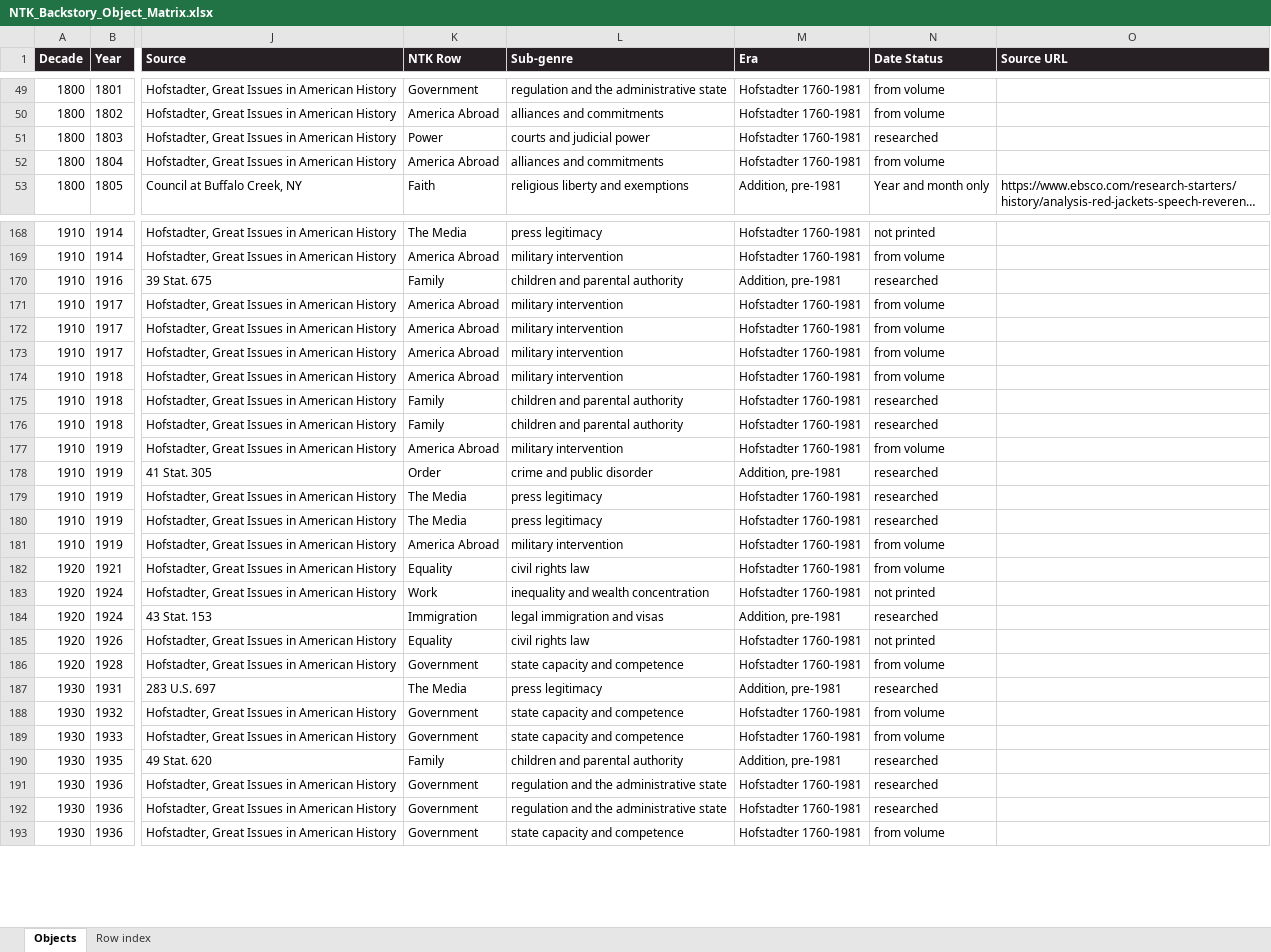
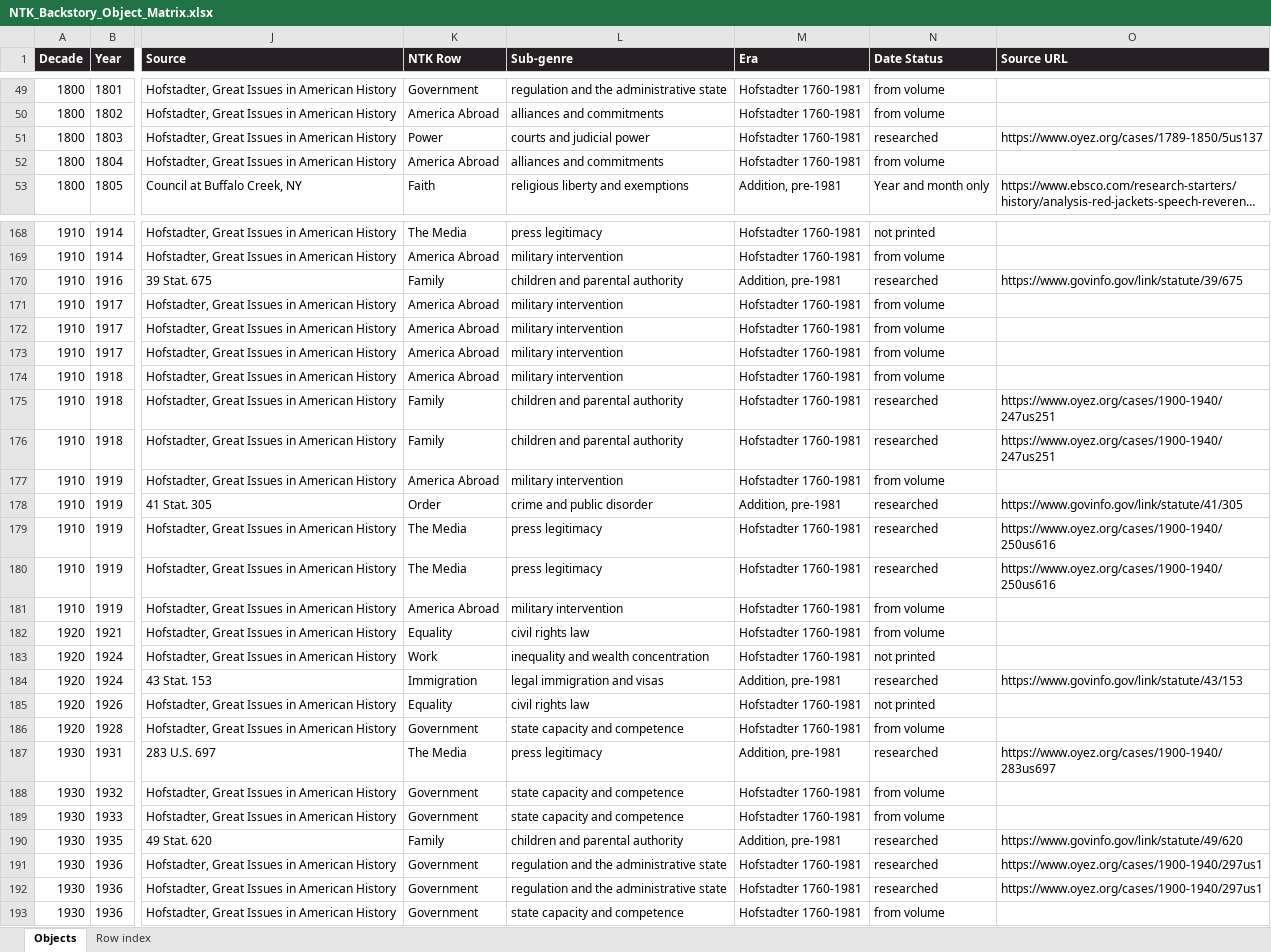
Before and after one commit to maxzimbert/ntknews, an Excel workbook: editorial/NTK_Backstory_Object_Matrix.xlsx, sheet Objects, drawn as a sheet; only a part is shown, gaps mark what is left out; long unchanged cells end in …; values as stored, in another font and other column widths than the file's, no borders; the diff covers the shown part only; the diff names each change by its address in the sheet, - before the commit and + after, or states it on an @@ line.

```diff
--- a/editorial/NTK_Backstory_Object_Matrix.xlsx (sheet Objects)
+++ b/editorial/NTK_Backstory_Object_Matrix.xlsx (sheet Objects)
-O51 (Source URL): (empty)
+O51 (Source URL): https://www.oyez.org/cases/1789-1850/5us137
-O170 (Source URL): (empty)
+O170 (Source URL): https://www.govinfo.gov/link/statute/39/675
-O175:O176 (Source URL): (empty)
+O175:O176 (Source URL): https://www.oyez.org/cases/1900-1940/247us251
-O178 (Source URL): (empty)
+O178 (Source URL): https://www.govinfo.gov/link/statute/41/305
-O179:O180 (Source URL): (empty)
+O179:O180 (Source URL): https://www.oyez.org/cases/1900-1940/250us616
-O184 (Source URL): (empty)
+O184 (Source URL): https://www.govinfo.gov/link/statute/43/153
-O187 (Source URL): (empty)
+O187 (Source URL): https://www.oyez.org/cases/1900-1940/283us697
-O190 (Source URL): (empty)
+O190 (Source URL): https://www.govinfo.gov/link/statute/49/620
-O191:O192 (Source URL): (empty)
+O191:O192 (Source URL): https://www.oyez.org/cases/1900-1940/297us1
```
Also changed, not shown: 85 edited cells elsewhere in this sheet, 2 other files.
